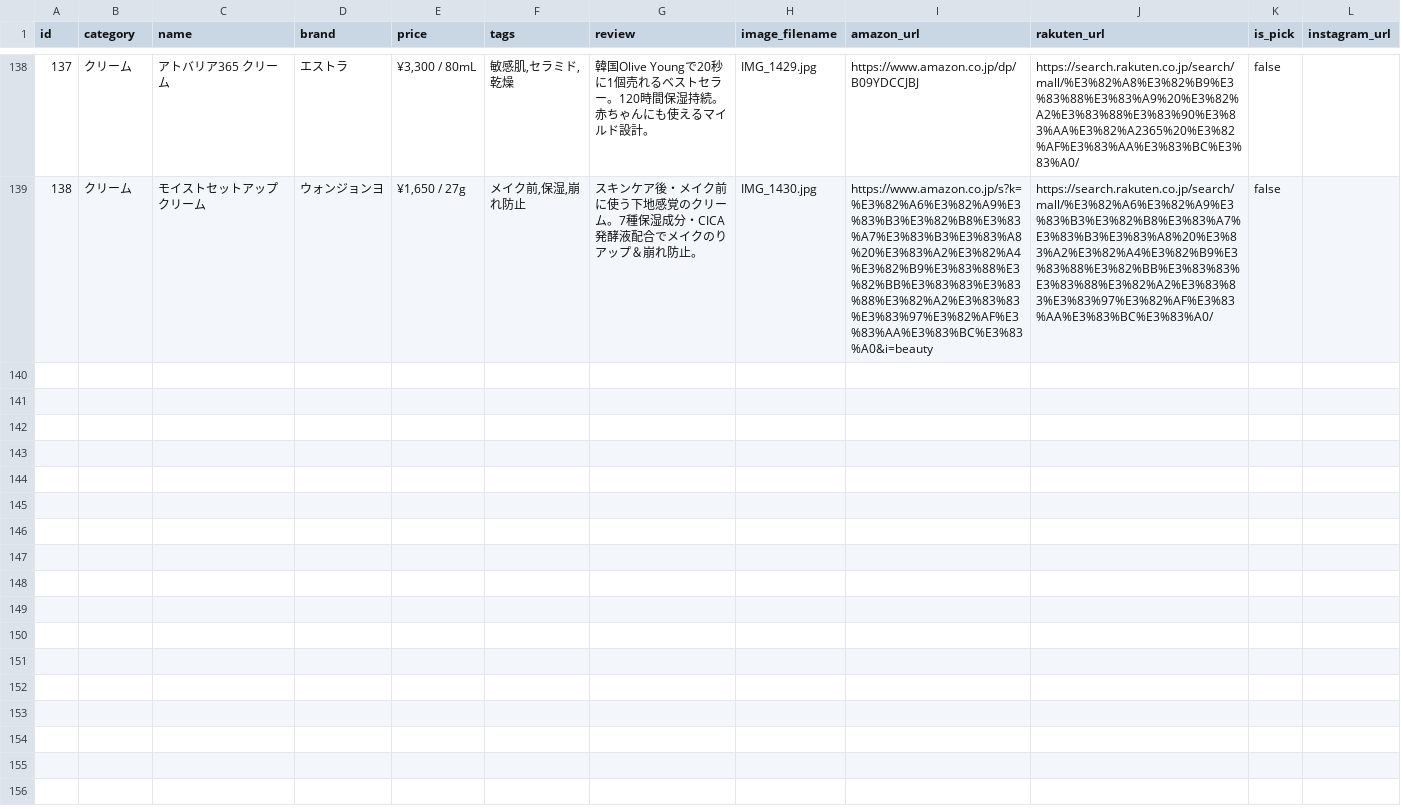
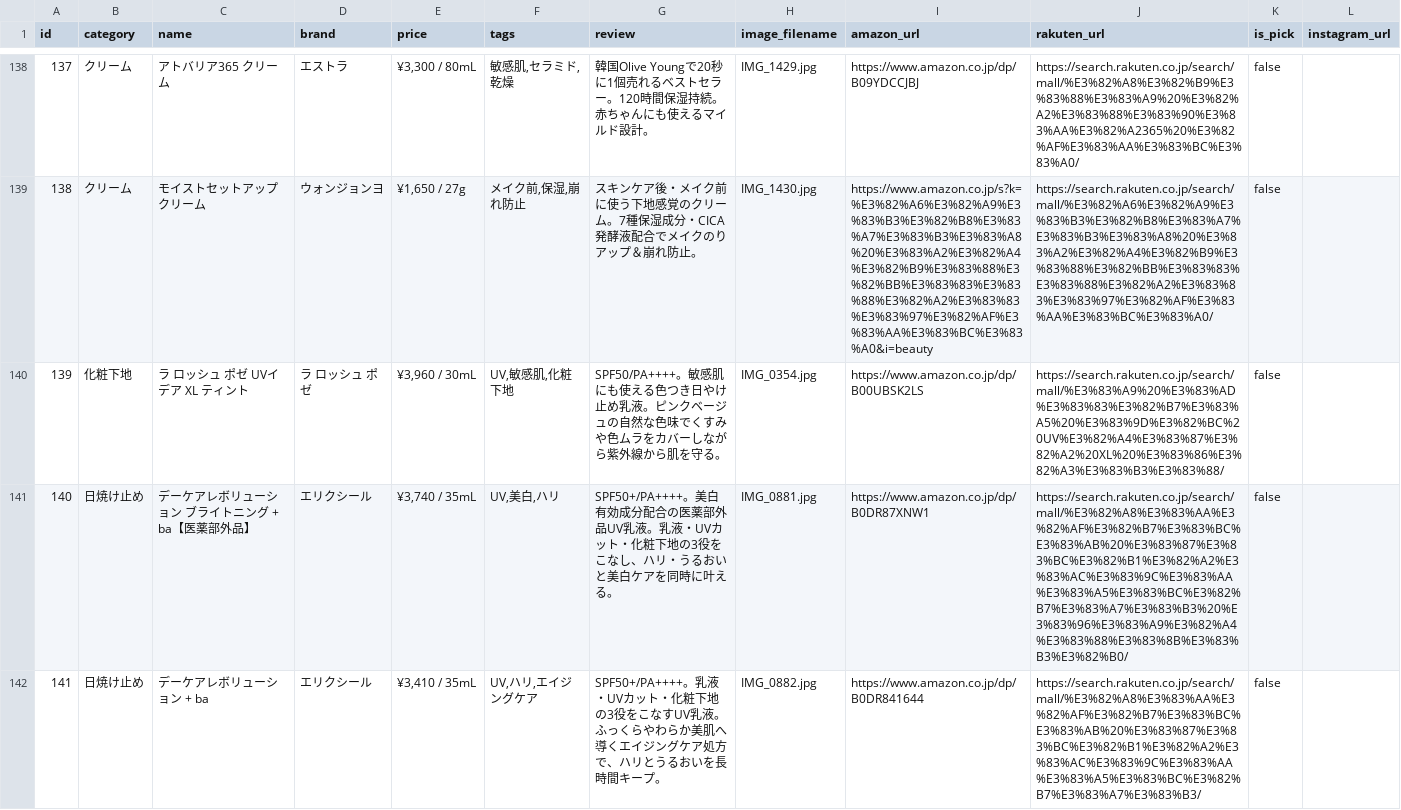
Before and after one commit to yucosmelabkansou-a11y/skincare-affiliate, a CSV file: public/data/products.csv, drawn as a sheet; only a part is shown, gaps mark what is left out; the diff covers the shown part only; the diff names each change by its address in the sheet, - before the commit and + after, or states it on an @@ line.

```diff
--- a/public/data/products.csv
+++ b/public/data/products.csv
+row 140: 139 | 化粧下地 | ラ ロッシュ ポゼ UVイデア XL ティント | ラ ロッシュ ポゼ | ¥3,960 / 30mL | UV,敏感肌,化粧下地 | SPF50/PA++++。敏感肌にも使える色つき日やけ止め乳液。ピンクベージュの自然な色味でくすみや色ムラをカバーしながら紫外線から肌を守る。 | IMG_0354.jpg | https://www.amazon.co.jp/dp/B00UBSK2LS | https://search.rakuten.co.jp/search/mall/%E3%83%A9%20%E3%83%AD%E3%83%83%E3%82%B7%E3%83%A5%20%E3%83%9D%E3%82%BC%20UV%E3%82%A4%E3%83%87%E3%82%A2%20XL%20%E3%83%86%E3%82%A3%E3%83%B3%E3%83%88/ | false
+row 141: 140 | 日焼け止め | デーケアレボリューション ブライトニング + ba【医薬部外品】 | エリクシール | ¥3,740 / 35mL | UV,美白,ハリ | SPF50+/PA++++。美白有効成分配合の医薬部外品UV乳液。乳液・UVカット・化粧下地の3役をこなし、ハリ・うるおいと美白ケアを同時に叶える。 | IMG_0881.jpg | https://www.amazon.co.jp/dp/B0DR87XNW1 | https://search.rakuten.co.jp/search/mall/%E3%82%A8%E3%83%AA%E3%82%AF%E3%82%B7%E3%83%BC%E3%83%AB%20%E3%83%87%E3%83%BC%E3%82%B1%E3%82%A2%E3%83%AC%E3%83%9C%E3%83%AA%E3%83%A5%E3%83%BC%E3%82%B7%E3%83%A7%E3%83%B3%20%E3%83%96%E3%83%A9%E3%82%A4%E3%83%88%E3%83%8B%E3%83%B3%E3%82%B0/ | false
+row 142: 141 | 日焼け止め | デーケアレボリューション + ba | エリクシール | ¥3,410 / 35mL | UV,ハリ,エイジングケア | SPF50+/PA++++。乳液・UVカット・化粧下地の3役をこなすUV乳液。ふっくらやわらか美肌へ導くエイジングケア処方で、ハリとうるおいを長時間キープ。 | IMG_0882.jpg | https://www.amazon.co.jp/dp/B0DR841644 | https://search.rakuten.co.jp/search/mall/%E3%82%A8%E3%83%AA%E3%82%AF%E3%82%B7%E3%83%BC%E3%83%AB%20%E3%83%87%E3%83%BC%E3%82%B1%E3%82%A2%E3%83%AC%E3%83%9C%E3%83%AA%E3%83%A5%E3%83%BC%E3%82%B7%E3%83%A7%E3%83%B3/ | false
```
Also changed, not shown: 6 added rows elsewhere in this file, 9 other files.
